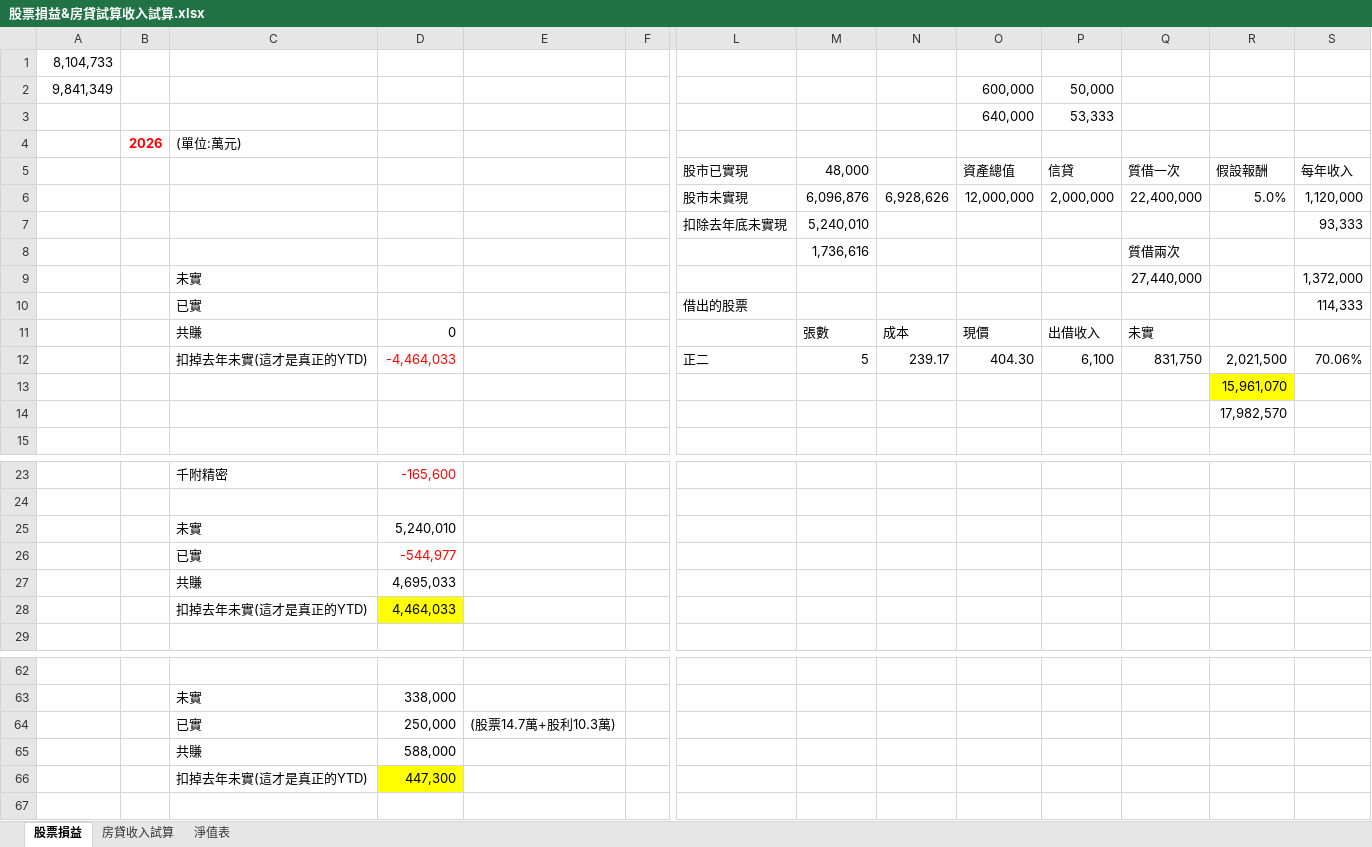
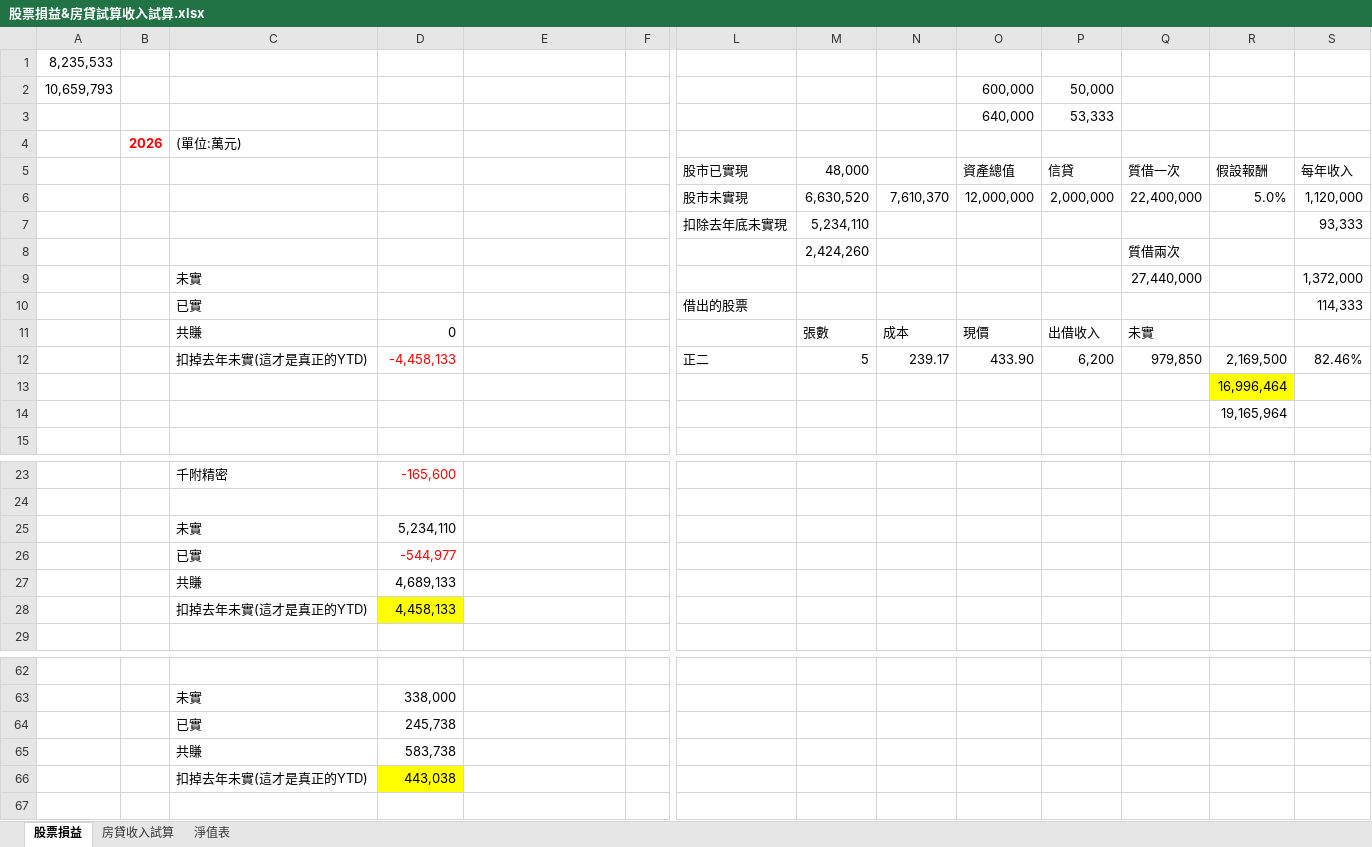
Before and after one commit to mark838308/Mark-Wang, an Excel workbook: 股票損益&房貸試算收入試算.xlsx, sheet 股票損益, drawn as a sheet; only a part is shown, gaps mark what is left out; values as stored, in another font and other column widths than the file's, no borders; removed rows and columns are numbered as before the commit, all else as after; rows hold the shown columns only; the diff covers the shown part only; the diff names each change by its address in the sheet, - before the commit and + after, or states it on an @@ line.

Commit message:
Add files via upload

```diff
--- a/股票損益&房貸試算收入試算.xlsx (sheet 股票損益)
+++ b/股票損益&房貸試算收入試算.xlsx (sheet 股票損益)
-A1: 8,104,733
+A1: 8,235,533
-A2: 9,841,349
+A2: 10,659,793
-M6: 6,096,876
+M6: 6,630,520
-N6: 6,928,626
+N6: 7,610,370
-M7: 5,240,010
+M7: 5,234,110
-M8: 1,736,616
+M8: 2,424,260
-row 12:  |  | 扣掉去年未實(這才是真正的YTD) | -4,464,033 |  |  | 正二 | 5 | 239.17 | 404.30 | 6,100 | 831,750 | 2,021,500 | 70.06%
+row 12:  |  | 扣掉去年未實(這才是真正的YTD) | -4,458,133 |  |  | 正二 | 5 | 239.17 | 433.90 | 6,200 | 979,850 | 2,169,500 | 82.46%
-R13: 15,961,070
+R13: 16,996,464
-R14: 17,982,570
+R14: 19,165,964
-D25: 5,240,010
+D25: 5,234,110
-D27: 4,695,033
+D27: 4,689,133
-D28: 4,464,033
+D28: 4,458,133
-row 64:  |  | 已實 | 250,000 | (股票14.7萬+股利10.3萬)
-row 65:  |  | 共賺 | 588,000
-row 66:  |  | 扣掉去年未實(這才是真正的YTD) | 447,300
+row 64:  |  | 已實 | 245,738
+row 65:  |  | 共賺 | 583,738
+row 66:  |  | 扣掉去年未實(這才是真正的YTD) | 443,038
```
Also changed, not shown: 2 added rows and 11 edited cells elsewhere in this sheet, sheet 淨值表, formulas that keep their value.
